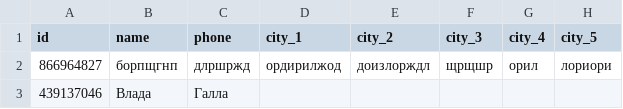
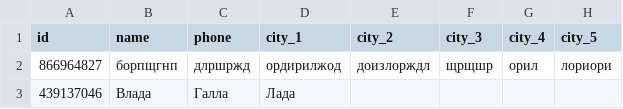
Before and after one commit to muzredmaksimov-dot/MIR_GAME, a CSV file: mir_game_results.csv, drawn as a sheet; only a part is shown; the diff names each change by its address in the sheet, - before the commit and + after, or states it on an @@ line.

Commit message:
update results

```diff
--- a/mir_game_results.csv
+++ b/mir_game_results.csv
-D3 (city_1): (empty)
+D3 (city_1): Лада
```
